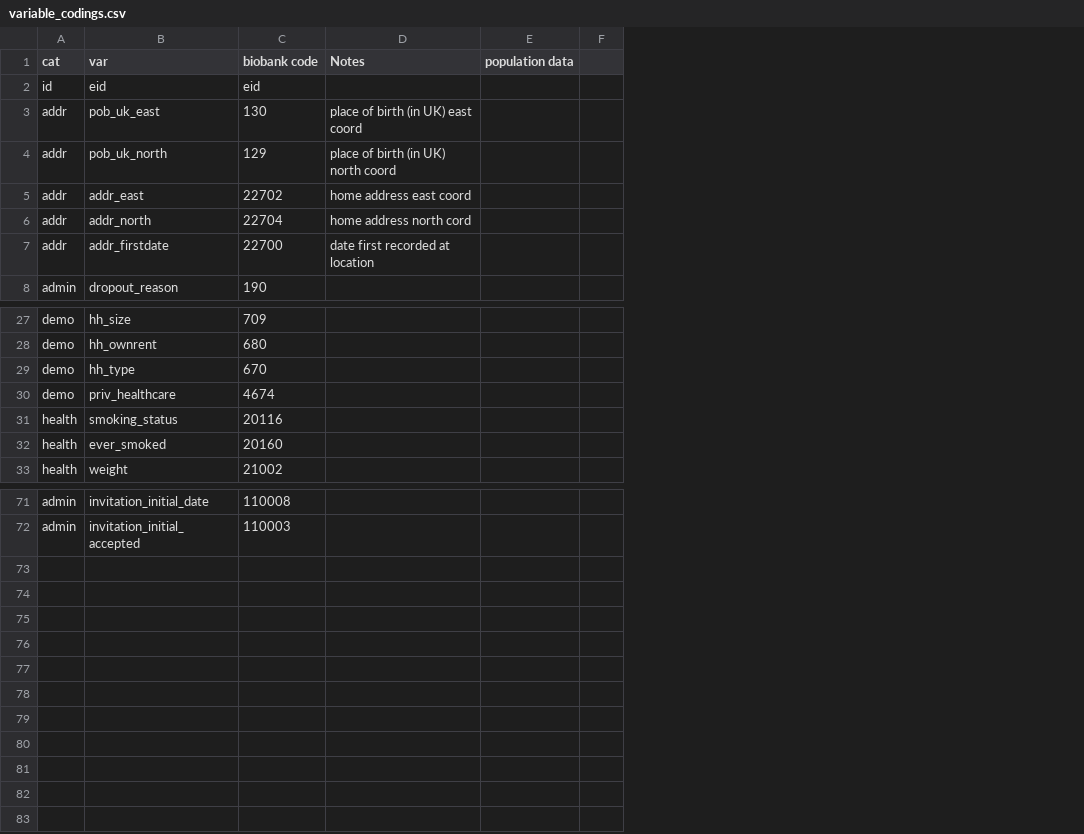
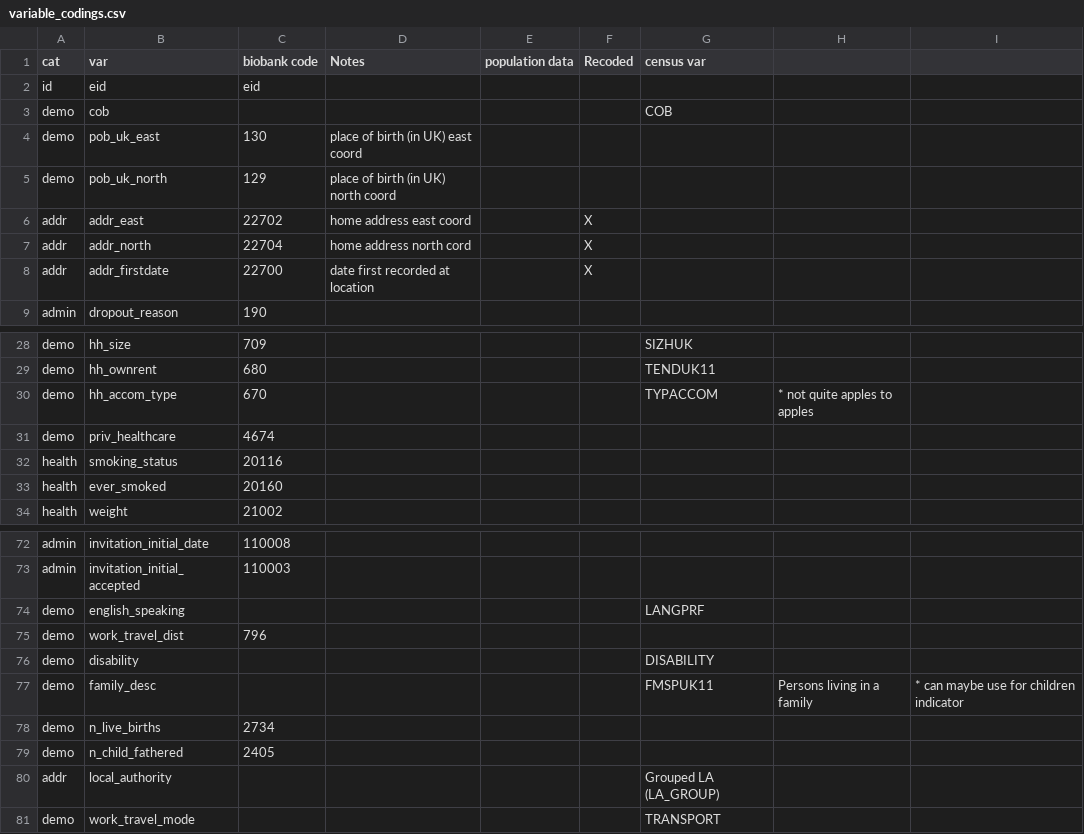
Before and after one commit to vcbradley/ukb-selection-bias, a CSV file: variable_codings.csv, drawn as a sheet; only a part is shown, gaps mark what is left out; removed rows and columns are numbered as before the commit, all else as after; the diff names each change by its address in the sheet, - before the commit and + after, or states it on an @@ line.

Commit message:
var list updates

```diff
--- a/variable_codings.csv
+++ b/variable_codings.csv
-column F, empty
+column F (Recoded), rows 6-8: all X
+column G (census var), rows 28-30: SIZHUK | TENDUK11 | TYPACCOM
+column H, row 30: * not quite apples to apples
+column I, empty
+row 3: demo | cob |  |  |  |  | COB
-A4:A5 (cat): addr
+A4:A5 (cat): demo
-B30 (var): hh_type
+B30 (var): hh_accom_type
+row 74: demo | english_speaking |  |  |  |  | LANGPRF
+row 75: demo | work_travel_dist | 796
+row 76: demo | disability |  |  |  |  | DISABILITY
+row 77: demo | family_desc |  |  |  |  | FMSPUK11 | Persons living in a family | * can maybe use for children indicator
+row 78: demo | n_live_births | 2734
+row 79: demo | n_child_fathered | 2405
+row 80: addr | local_authority |  |  |  |  | Grouped LA (LA_GROUP)
+row 81: demo | work_travel_mode |  |  |  |  | TRANSPORT
```
